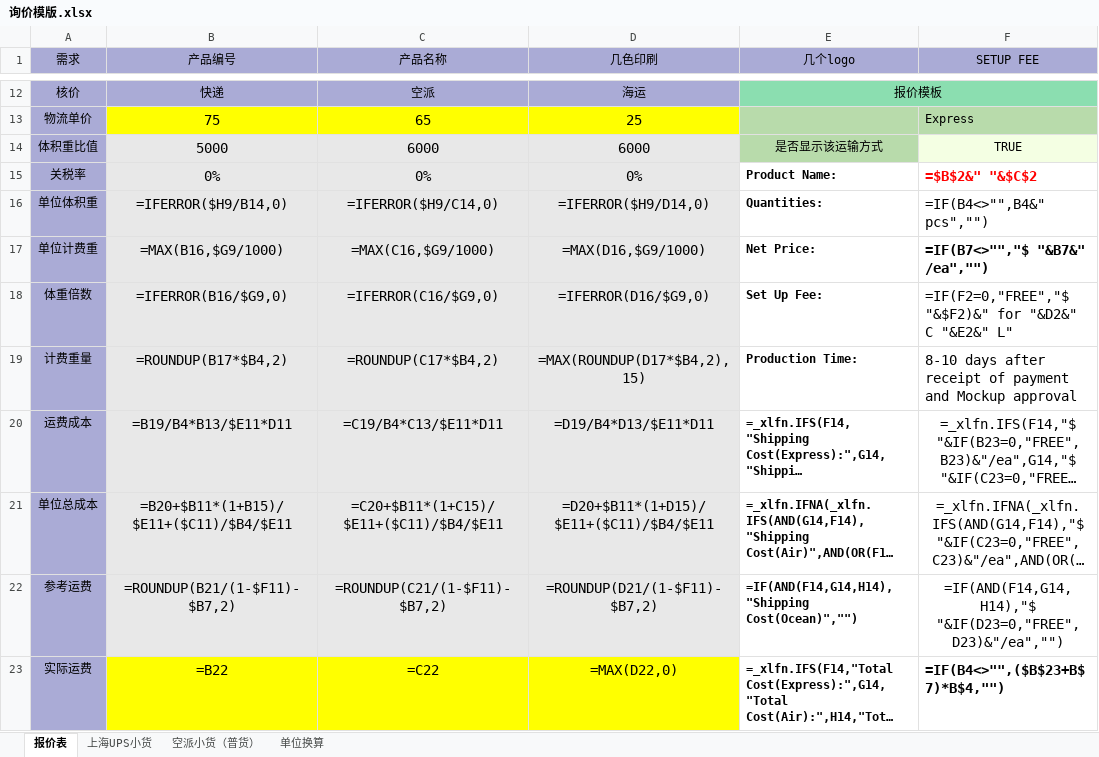
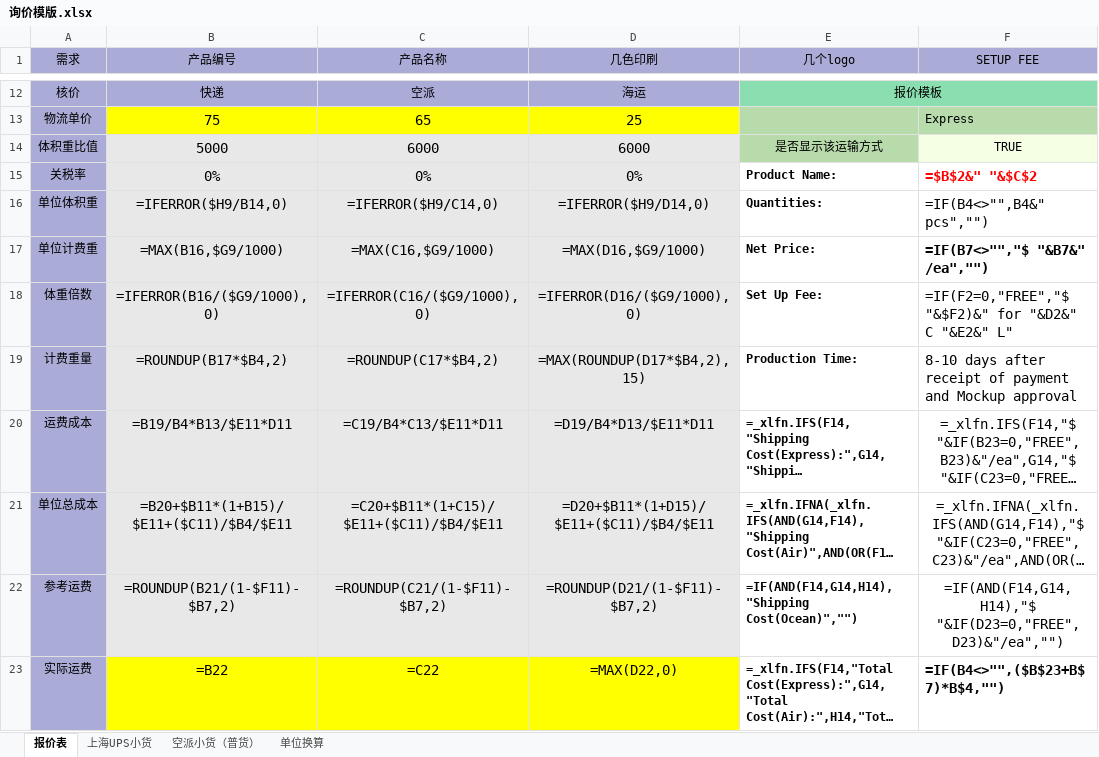
Before and after one commit to cp7553479/workspace-logopress, an Excel workbook: quotation/询价模版.xlsx, sheet 报价表, drawn as a sheet; only a part is shown, gaps mark what is left out; long unchanged cells end in …; values as stored, in another font and other column widths than the file's, no borders; formulas are shown in place of their values; conditional formats not drawn; the diff names each change by its address in the sheet, - before the commit and + after, or states it on an @@ line.

```diff
--- a/quotation/询价模版.xlsx (sheet 报价表)
+++ b/quotation/询价模版.xlsx (sheet 报价表)
-B18 (产品编号): =IFERROR(B16/$G9,0)
+B18 (产品编号): =IFERROR(B16/($G9/1000),0)
-C18 (产品名称): =IFERROR(C16/$G9,0)
+C18 (产品名称): =IFERROR(C16/($G9/1000),0)
-D18 (几色印刷): =IFERROR(D16/$G9,0)
+D18 (几色印刷): =IFERROR(D16/($G9/1000),0)
```
Also changed, not shown: 53 other files.
